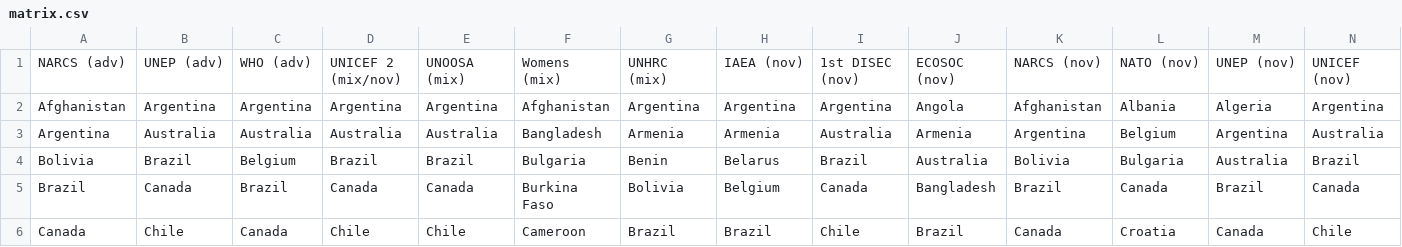
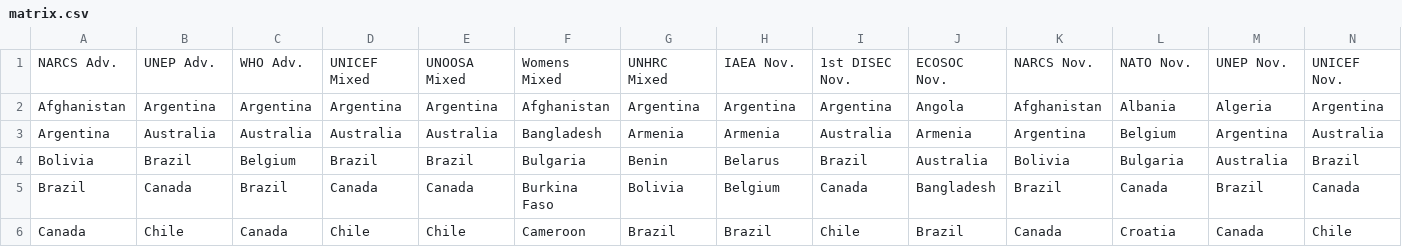
Before and after one commit to wgetgoose/mun-credential-auto, a CSV file: matrix.csv, drawn as a sheet; only a part is shown; removed rows and columns are numbered as before the commit, all else as after; rows hold the shown columns only; the diff names each change by its address in the sheet, - before the commit and + after, or states it on an @@ line.

Commit message:
Reformat headers

```diff
--- a/matrix.csv
+++ b/matrix.csv
-row 1: NARCS (adv) | UNEP (adv) | WHO (adv) | UNICEF 2 (mix/nov) | UNOOSA (mix) | Womens (mix) | UNHRC (mix) | IAEA (nov) | 1st DISEC (nov) | ECOSOC (nov) | NARCS (nov) | NATO (nov) | UNEP (nov) | UNICEF (nov)
+row 1: NARCS Adv. | UNEP Adv. | WHO Adv. | UNICEF Mixed | UNOOSA Mixed | Womens Mixed | UNHRC Mixed | IAEA Nov. | 1st DISEC Nov. | ECOSOC Nov. | NARCS Nov. | NATO Nov. | UNEP Nov. | UNICEF Nov.
```
